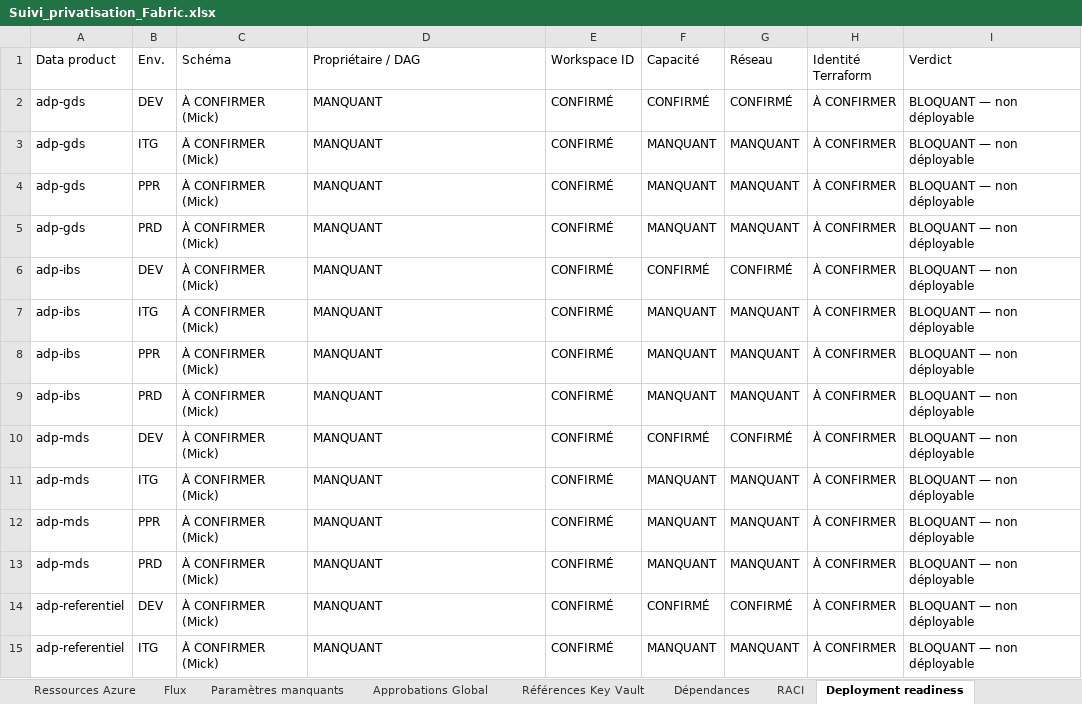
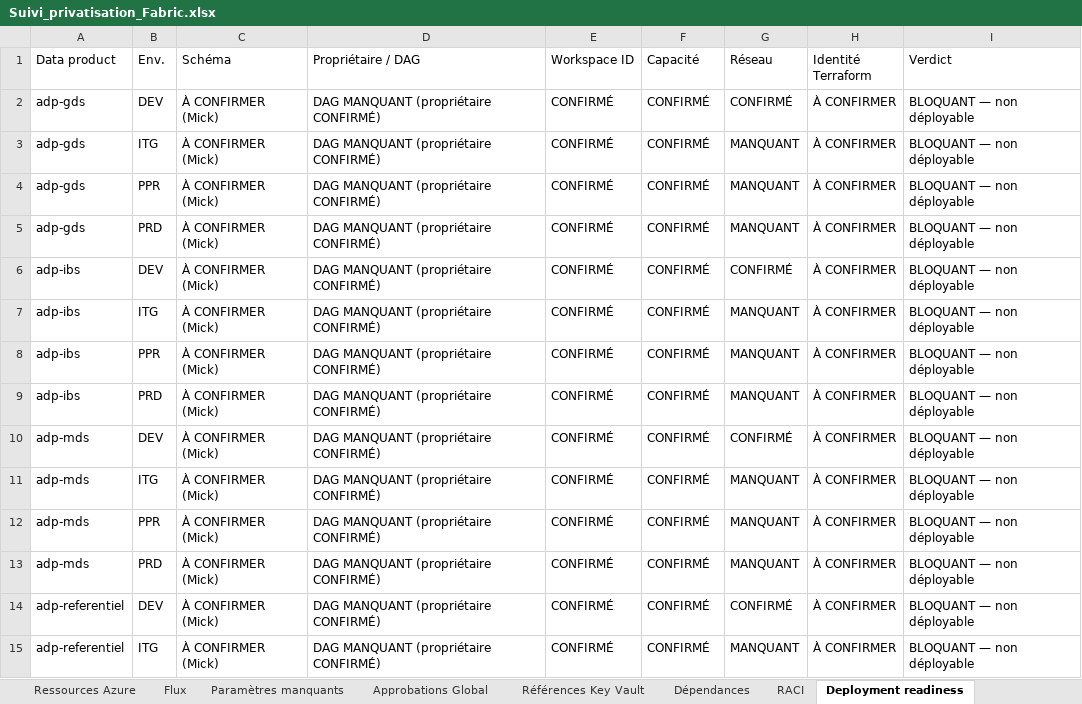
Before and after one commit to jldatascience/its-dp-fab-private-infrastructure, an Excel workbook: tracking/Suivi_privatisation_Fabric.xlsx, sheet Deployment readiness, drawn as a sheet; only a part is shown; values as stored, in another font and other column widths than the file's, no cell formats; the diff covers the shown part only; the diff names each change by its address in the sheet, - before the commit and + after, or states it on an @@ line.

Commit message:
Manifestes alignés sur la liste des workspaces (ID, capacités, owner), ajout UCS Hubspot, Referentiel, MyBSC / SNOW, suppression BDP Compte Engagé, workspace DEV Jalel

```diff
--- a/tracking/Suivi_privatisation_Fabric.xlsx (sheet Deployment readiness)
+++ b/tracking/Suivi_privatisation_Fabric.xlsx (sheet Deployment readiness)
-D2:D15 (Propriétaire / DAG): MANQUANT
+D2:D15 (Propriétaire / DAG): DAG MANQUANT (propriétaire CONFIRMÉ)
-F3:F5 (Capacité): MANQUANT
+F3:F5 (Capacité): CONFIRMÉ
-F7:F9 (Capacité): MANQUANT
+F7:F9 (Capacité): CONFIRMÉ
-F11:F13 (Capacité): MANQUANT
+F11:F13 (Capacité): CONFIRMÉ
-F15 (Capacité): MANQUANT
+F15 (Capacité): CONFIRMÉ
```
Also changed, not shown: 12 added rows, 4 removed rows and 120 edited cells elsewhere in this sheet, sheet Paramètres manquants, sheet Flux, sheet PRD, sheet ITG, sheet PPR, sheet DEV, 3 more sheets, cell formats, 35 other files.
